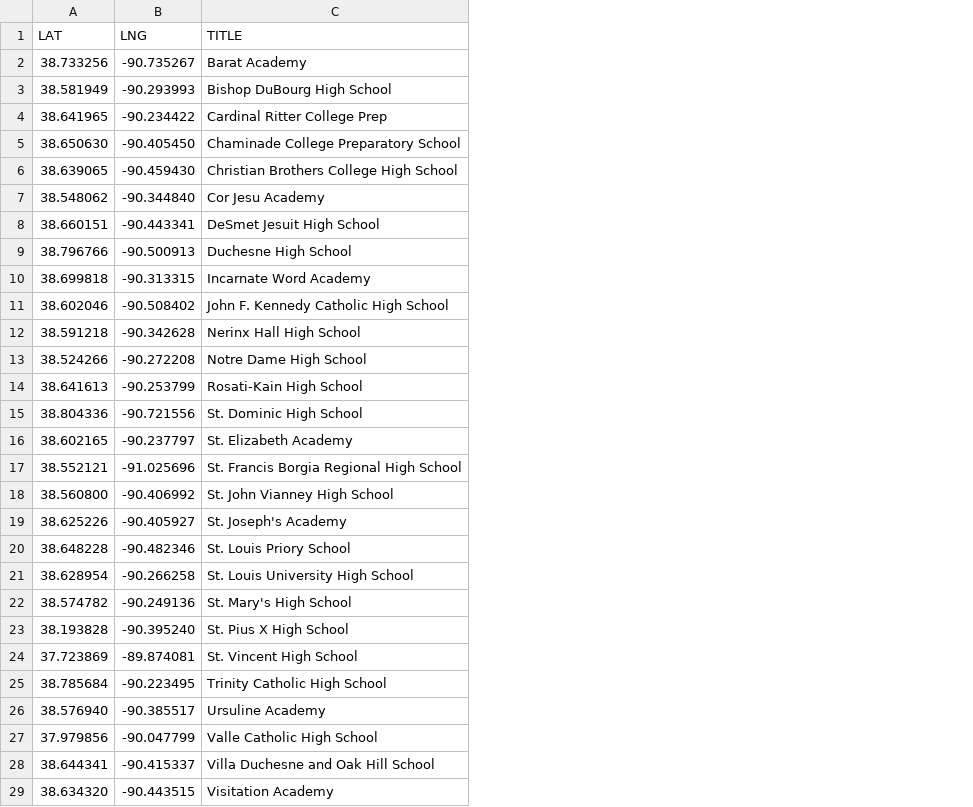
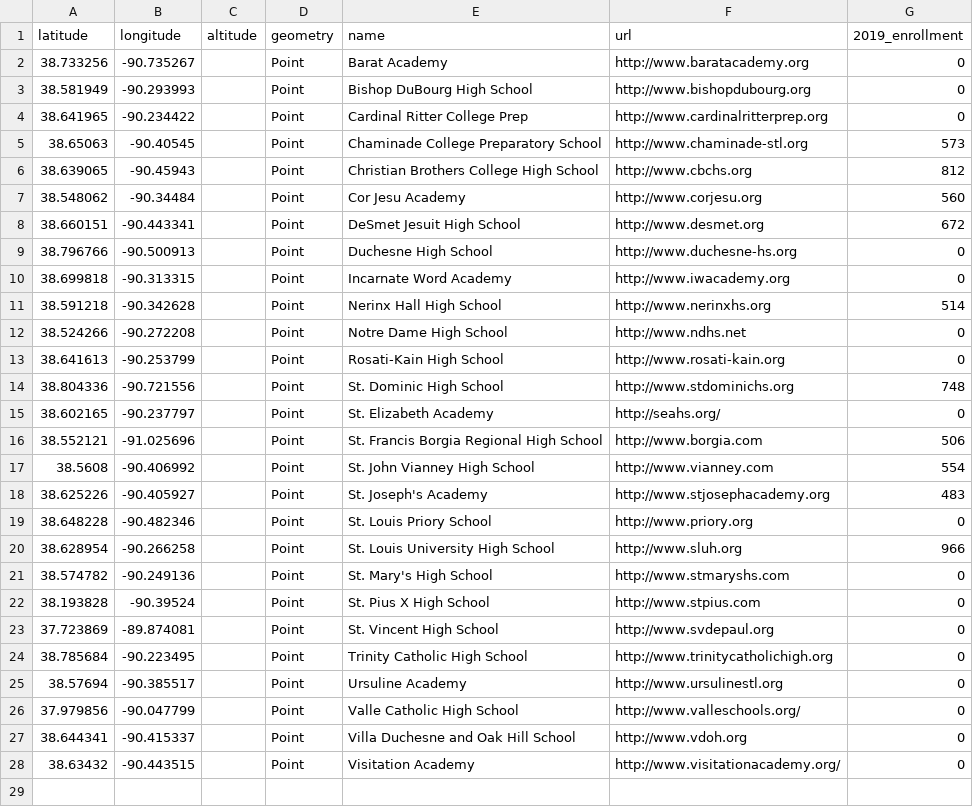
Before and after one commit to gavinr/st-louis-mo-catholic-hs, a CSV file: hs.csv, drawn as a sheet; removed rows and columns are numbered as before the commit, all else as after; the diff names each change by its address in the sheet, - before the commit and + after, or states it on an @@ line.

Commit message:
additional data
enrollment from https://twitter.com/NumbersGuySTL/status/1221847021683953664

```diff
--- a/hs.csv
+++ b/hs.csv
+column C, empty
+column D, rows 2-4: all Point; rows 6-28: all Point
+column F, rows 2-4: http://www.baratacademy.org | http://www.bishopdubourg.org | http://www.cardinalritterprep.org; rows 6-28: http://www.cbchs.org | http://www.corjesu.org | http://www.desmet.org | http://www.duchesne-hs.org | http://www.iwacademy.org | http://www.nerinxhs.org | http://www.ndhs.net | http://www.rosati-kain.org | http://www.stdominichs.org | http://seahs.org/ | http://www.borgia.com | http://www.vianney.com | http://www.stjosephacademy.org | http://www.priory.org | http://www.sluh.org | http://www.stmaryshs.com | http://www.stpius.com | http://www.svdepaul.org | http://www.trinitycatholichigh.org | http://www.ursulinestl.org | http://www.valleschools.org/ | http://www.vdoh.org | http://www.visitationacademy.org/
+column G, rows 2-4: all 0; rows 6-28: 812 | 560 | 672 | 0 | 0 | 514 | 0 | 0 | 748 | 0 | 506 | 554 | 483 | 0 | 966 | 0 | 0 | 0 | 0 | 0 | 0 | 0 | 0
-row 1: LAT | LNG | TITLE
+row 1: latitude | longitude | altitude | geometry | name | url | 2019_enrollment
-row 5: 38.650630 | -90.405450 | Chaminade College Preparatory School
+row 5: 38.65063 | -90.40545 |  | Point | Chaminade College Preparatory School | http://www.chaminade-stl.org | 573
-B6: -90.459430
+B6: -90.45943
-B7: -90.344840
+B7: -90.34484
-row 11: 38.602046 | -90.508402 | John F. Kennedy Catholic High School
-A17: 38.560800
+A17: 38.5608
-B22: -90.395240
+B22: -90.39524
-A25: 38.576940
+A25: 38.57694
-A28: 38.634320
+A28: 38.63432
```
Also changed, not shown: 2 other files.
